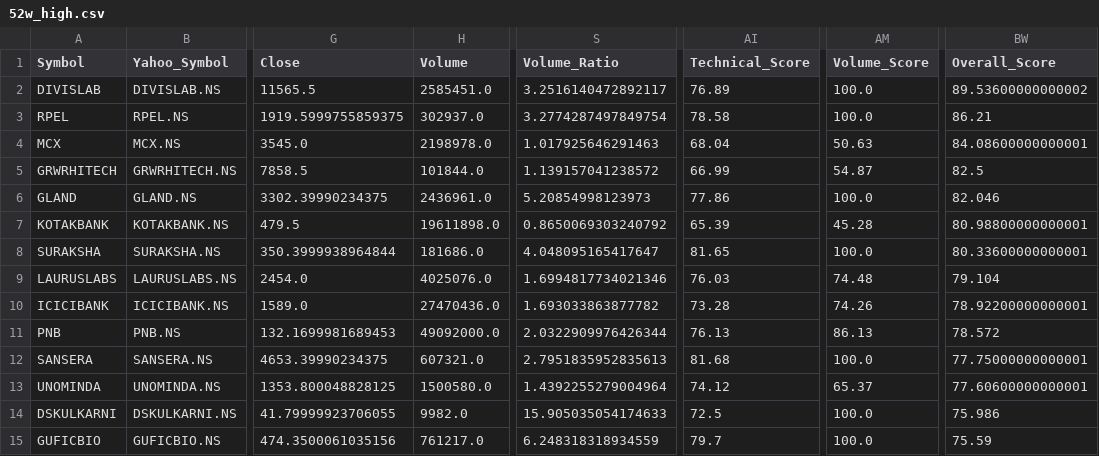
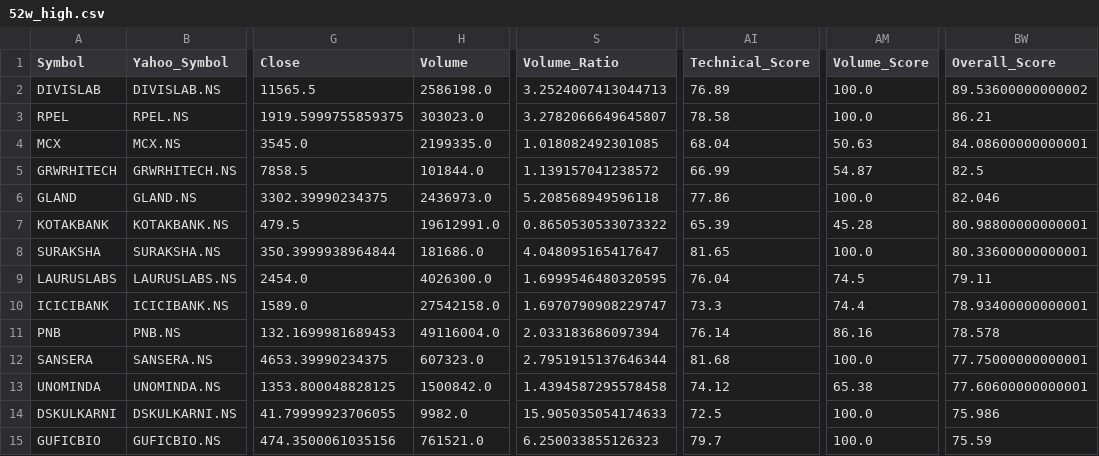
Before and after one commit to rakeshnagapuri99-coder/nse-smart-market-dashboard, a CSV file: output/exports/52w_high.csv, drawn as a sheet; only a part is shown, gaps mark what is left out; the diff covers the shown part only; the diff names each change by its address in the sheet, - before the commit and + after, or states it on an @@ line.

```diff
--- a/output/exports/52w_high.csv
+++ b/output/exports/52w_high.csv
-H2 (Volume): 2585451.0
+H2 (Volume): 2586198.0
-S2 (Volume_Ratio): 3.2516140472892117
+S2 (Volume_Ratio): 3.2524007413044713
-H3 (Volume): 302937.0
+H3 (Volume): 303023.0
-S3 (Volume_Ratio): 3.2774287497849754
+S3 (Volume_Ratio): 3.2782066649645807
-H4 (Volume): 2198978.0
+H4 (Volume): 2199335.0
-S4 (Volume_Ratio): 1.017925646291463
+S4 (Volume_Ratio): 1.018082492301085
-H6 (Volume): 2436961.0
+H6 (Volume): 2436973.0
-S6 (Volume_Ratio): 5.20854998123973
+S6 (Volume_Ratio): 5.208568949596118
-H7 (Volume): 19611898.0
+H7 (Volume): 19612991.0
-S7 (Volume_Ratio): 0.8650069303240792
+S7 (Volume_Ratio): 0.8650530533073322
-H9 (Volume): 4025076.0
+H9 (Volume): 4026300.0
-S9 (Volume_Ratio): 1.6994817734021346
+S9 (Volume_Ratio): 1.6999546480320595
-AI9 (Technical_Score): 76.03
+AI9 (Technical_Score): 76.04
-AM9 (Volume_Score): 74.48
+AM9 (Volume_Score): 74.5
-BW9 (Overall_Score): 79.104
+BW9 (Overall_Score): 79.11
-H10 (Volume): 27470436.0
+H10 (Volume): 27542158.0
-S10 (Volume_Ratio): 1.693033863877782
+S10 (Volume_Ratio): 1.6970790908229747
-AI10 (Technical_Score): 73.28
+AI10 (Technical_Score): 73.3
-AM10 (Volume_Score): 74.26
+AM10 (Volume_Score): 74.4
-BW10 (Overall_Score): 78.92200000000001
+BW10 (Overall_Score): 78.93400000000001
-H11 (Volume): 49092000.0
+H11 (Volume): 49116004.0
-S11 (Volume_Ratio): 2.0322909976426344
+S11 (Volume_Ratio): 2.033183686097394
-AI11 (Technical_Score): 76.13
+AI11 (Technical_Score): 76.14
-AM11 (Volume_Score): 86.13
+AM11 (Volume_Score): 86.16
-BW11 (Overall_Score): 78.572
+BW11 (Overall_Score): 78.578
-H12 (Volume): 607321.0
+H12 (Volume): 607323.0
-S12 (Volume_Ratio): 2.7951835952835613
+S12 (Volume_Ratio): 2.7951915137646344
-H13 (Volume): 1500580.0
+H13 (Volume): 1500842.0
-S13 (Volume_Ratio): 1.4392255279004964
+S13 (Volume_Ratio): 1.4394587295578458
-AM13 (Volume_Score): 65.37
+AM13 (Volume_Score): 65.38
-H15 (Volume): 761217.0
+H15 (Volume): 761521.0
-S15 (Volume_Ratio): 6.248318318934559
+S15 (Volume_Ratio): 6.250033855126323
```
Also changed, not shown: 106 edited cells elsewhere in this file, output/exports/breakout.csv, output/exports/dma_recovery.csv, 15 other files.
